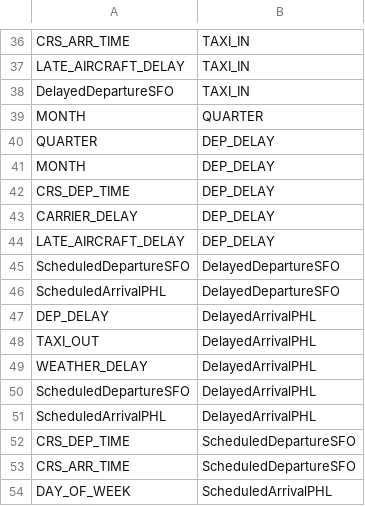
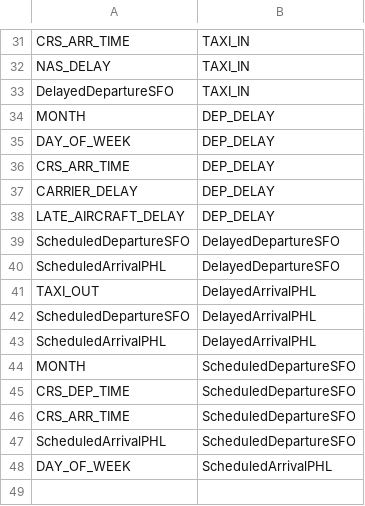
Before and after one commit to dy-choi/Flight-Delay-Analysis, a CSV file: edges.csv, drawn as a sheet; only a part is shown, gaps mark what is left out; removed rows and columns are numbered as before the commit, all else as after; the diff covers the shown part only; the diff names each change by its address in the sheet, - before the commit and + after, or states it on an @@ line.

```diff
--- a/edges.csv
+++ b/edges.csv
-A32: LATE_AIRCRAFT_DELAY
+A32: NAS_DELAY
-row 39: MONTH | QUARTER
-row 40: QUARTER | DEP_DELAY
+row 35: DAY_OF_WEEK | DEP_DELAY
-A36: CRS_DEP_TIME
+A36: CRS_ARR_TIME
-row 47: DEP_DELAY | DelayedArrivalPHL
-row 49: WEATHER_DELAY | DelayedArrivalPHL
+row 44: MONTH | ScheduledDepartureSFO
+row 47: ScheduledArrivalPHL | ScheduledDepartureSFO
```
Also changed, not shown: 4 added rows, 9 removed rows and 4 edited cells elsewhere in this file, full_data.csv, nodes.csv, 12 other files.
